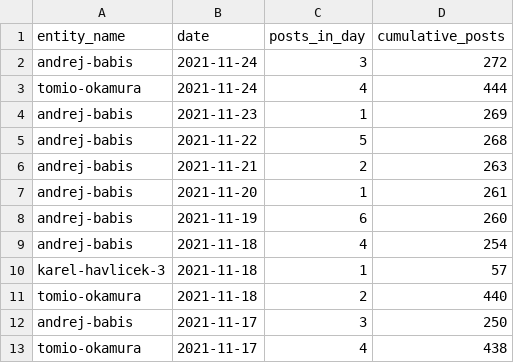
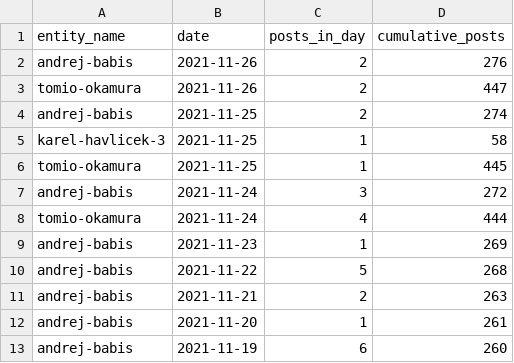
Before and after one commit to opop999/election_monitoring_social_media_communication, a CSV file: data/summary_tables/time_summary_yt.csv, drawn as a sheet; only a part is shown; the shorter side is filled out with more unchanged rows.

```diff
--- a/data/summary_tables/time_summary_yt.csv
+++ b/data/summary_tables/time_summary_yt.csv
@@ -1,2 +1,7 @@
 entity_name,date,posts_in_day,cumulative_posts
+andrej-babis,2021-11-26,2,276
+tomio-okamura,2021-11-26,2,447
+andrej-babis,2021-11-25,2,274
+karel-havlicek-3,2021-11-25,1,58
+tomio-okamura,2021-11-25,1,445
 andrej-babis,2021-11-24,3,272
```
Also changed, not shown: data/summary_tables/time_summary_tw.csv, data/summary_tables/total_summary_tw.csv, 23 other files.
